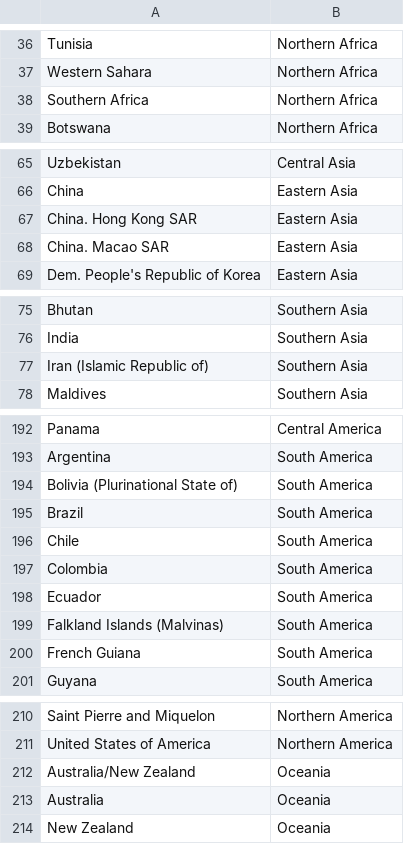
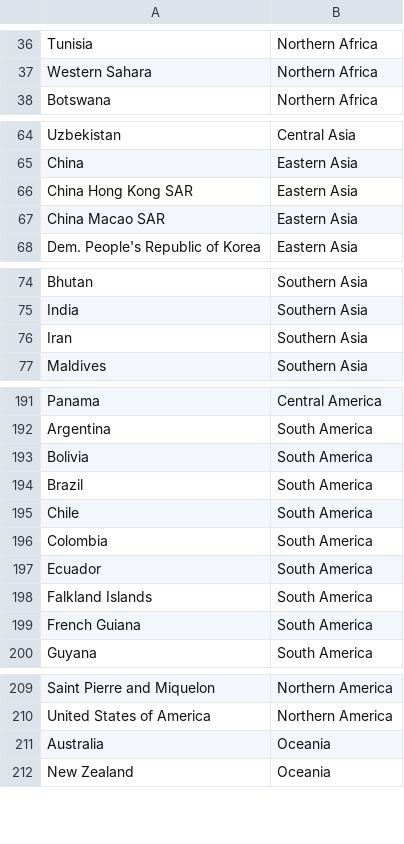
Before and after one commit to lauraCuccurullo/DVProject, a CSV file: data/paesi.csv, drawn as a sheet; only a part is shown, gaps mark what is left out; the diff covers the shown part only.

```diff
--- a/data/paesi.csv
+++ b/data/paesi.csv
@@ -37,3 +37,2 @@ Tunisia,Northern Africa
 Western Sahara,Northern Africa
-Southern Africa,Northern Africa
 Botswana,Northern Africa
@@ -66,4 +65,4 @@ Uzbekistan,Central Asia
 China,Eastern Asia
-China. Hong Kong SAR,Eastern Asia
-China. Macao SAR,Eastern Asia
+China Hong Kong SAR,Eastern Asia
+China Macao SAR,Eastern Asia
 Dem. People's Republic of Korea,Eastern Asia
@@ -76,3 +75,3 @@ Bhutan,Southern Asia
 India,Southern Asia
-Iran (Islamic Republic of),Southern Asia
+Iran,Southern Asia
 Maldives,Southern Asia
@@ -193,3 +192,3 @@ Panama,Central America
 Argentina,South America
-Bolivia (Plurinational State of),South America
+Bolivia,South America
 Brazil,South America
@@ -198,3 +197,3 @@ Colombia,South America
 Ecuador,South America
-Falkland Islands (Malvinas),South America
+Falkland Islands,South America
 French Guiana,South America
@@ -211,3 +210,2 @@ Saint Pierre and Miquelon,Northern America
 United States of America,Northern America
-Australia/New Zealand,Oceania
 Australia,Oceania
```
Also changed, not shown: 4 edited cells elsewhere in this file, data/MajorArea.csv, 5 other files.
